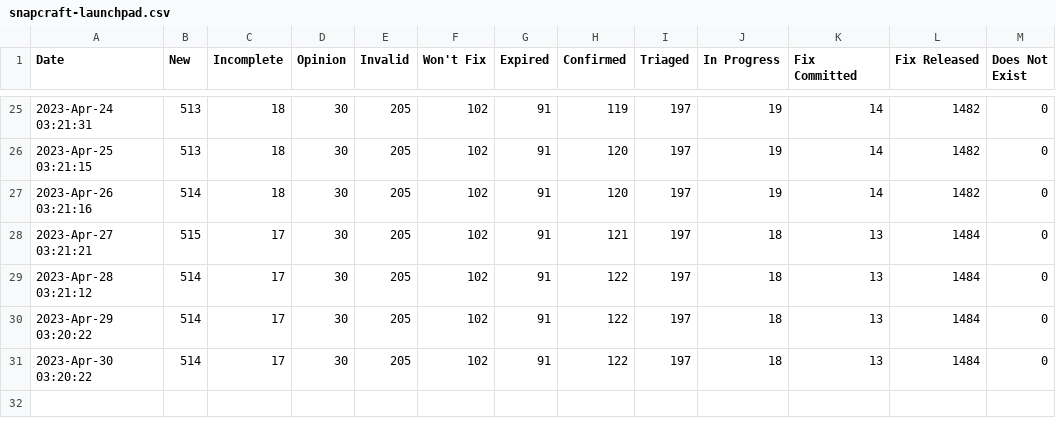
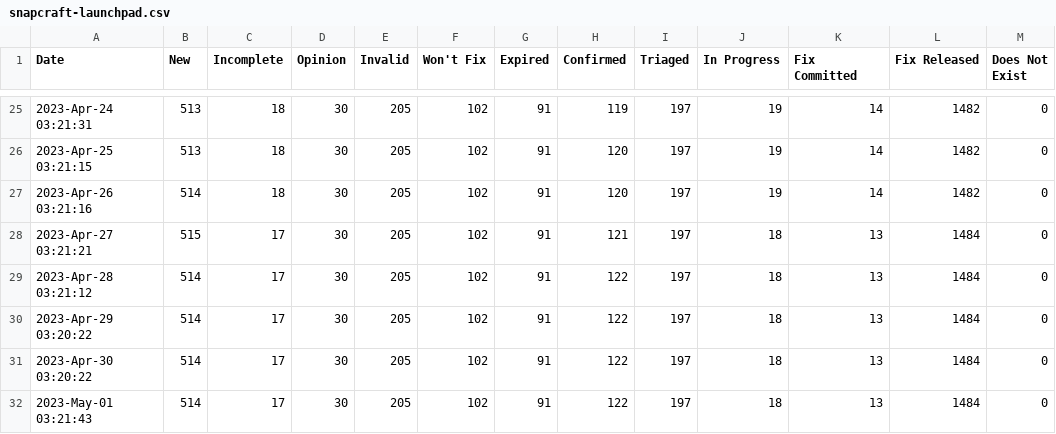
Before and after one commit to mr-cal/starcraft-stats, a CSV file: data/snapcraft-launchpad.csv, drawn as a sheet; only a part is shown, gaps mark what is left out; the diff names each change by its address in the sheet, - before the commit and + after, or states it on an @@ line.

```diff
--- a/data/snapcraft-launchpad.csv
+++ b/data/snapcraft-launchpad.csv
+row 32: 2023-May-01 03:21:43 | 514 | 17 | 30 | 205 | 102 | 91 | 122 | 197 | 18 | 13 | 1484 | 0
```
